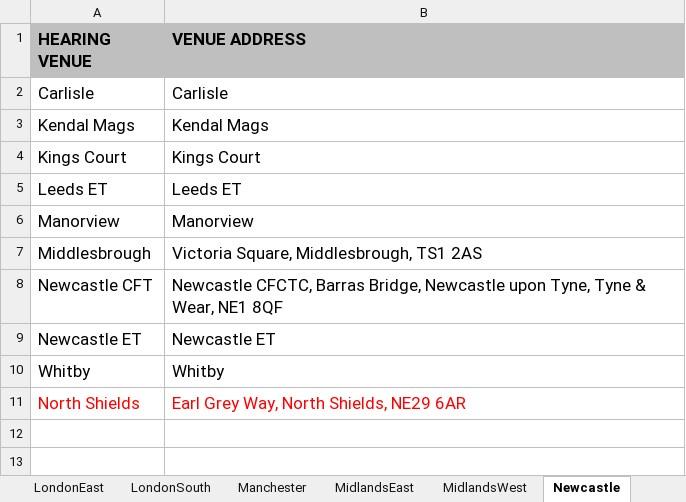
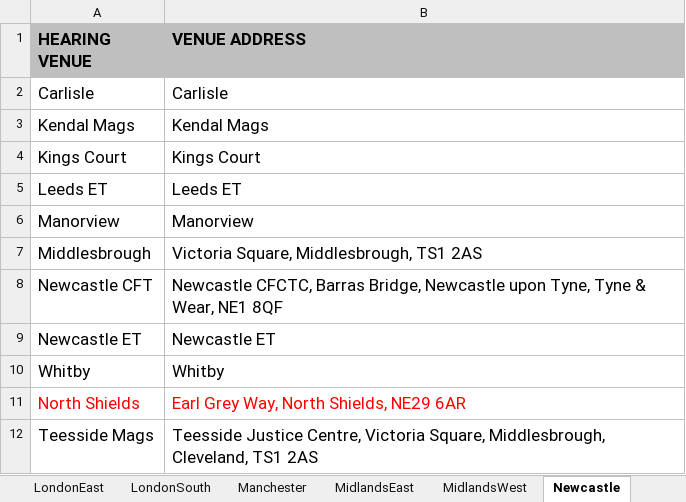
Before and after one commit to hmcts/ethos-repl-docmosis-service, an Excel workbook: src/main/resources/venueAddressValues.xlsx, sheet Newcastle, drawn as a sheet; values as stored, in another font and other column widths than the file's, no borders; the diff names each change by its address in the sheet, - before the commit and + after, or states it on an @@ line.

Commit message:
Add Teesside Mags

```diff
--- a/src/main/resources/venueAddressValues.xlsx (sheet Newcastle)
+++ b/src/main/resources/venueAddressValues.xlsx (sheet Newcastle)
+row 12: Teesside Mags | Teesside Justice Centre, Victoria Square, Middlesbrough, Cleveland, TS1 2AS
```
